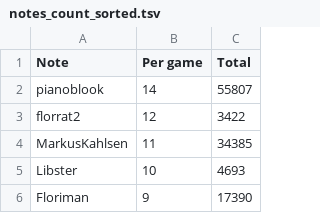
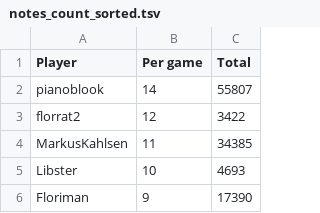
Before and after one commit to Aigul9/hanabi-stats, a TSV file: output/notes_count_sorted.tsv, drawn as a sheet; only a part is shown.

Commit message:
fix header

```diff
--- a/output/notes_count_sorted.tsv
+++ b/output/notes_count_sorted.tsv
@@ -1,2 +1,2 @@
-Note	Per game	Total
+Player	Per game	Total
 pianoblook	14	55807
```
